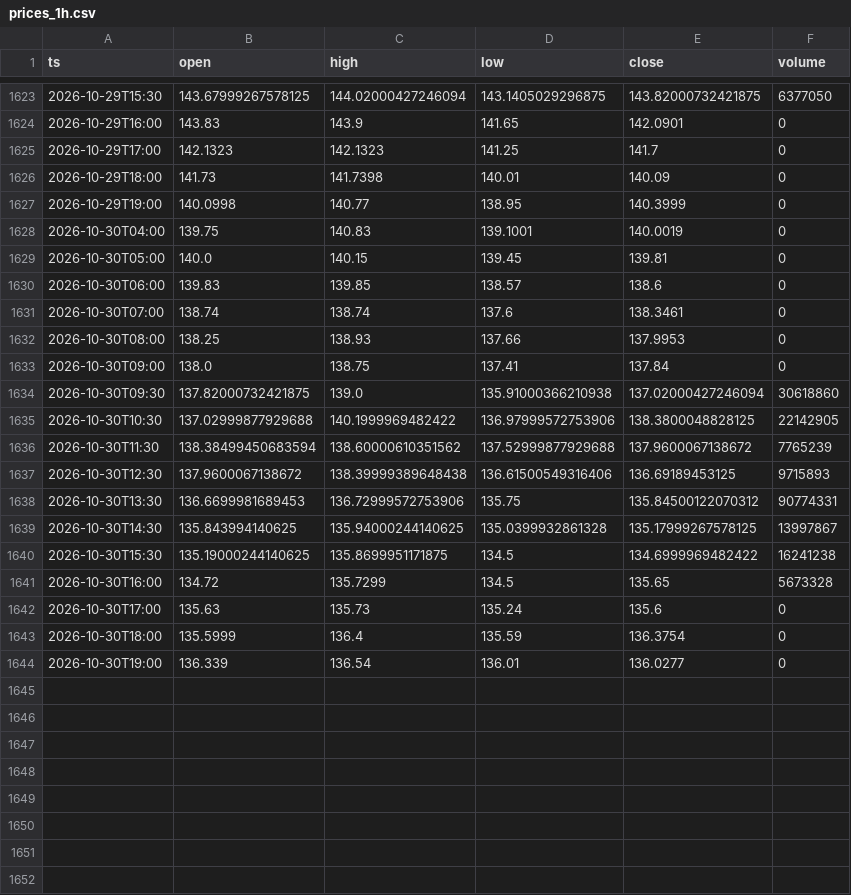
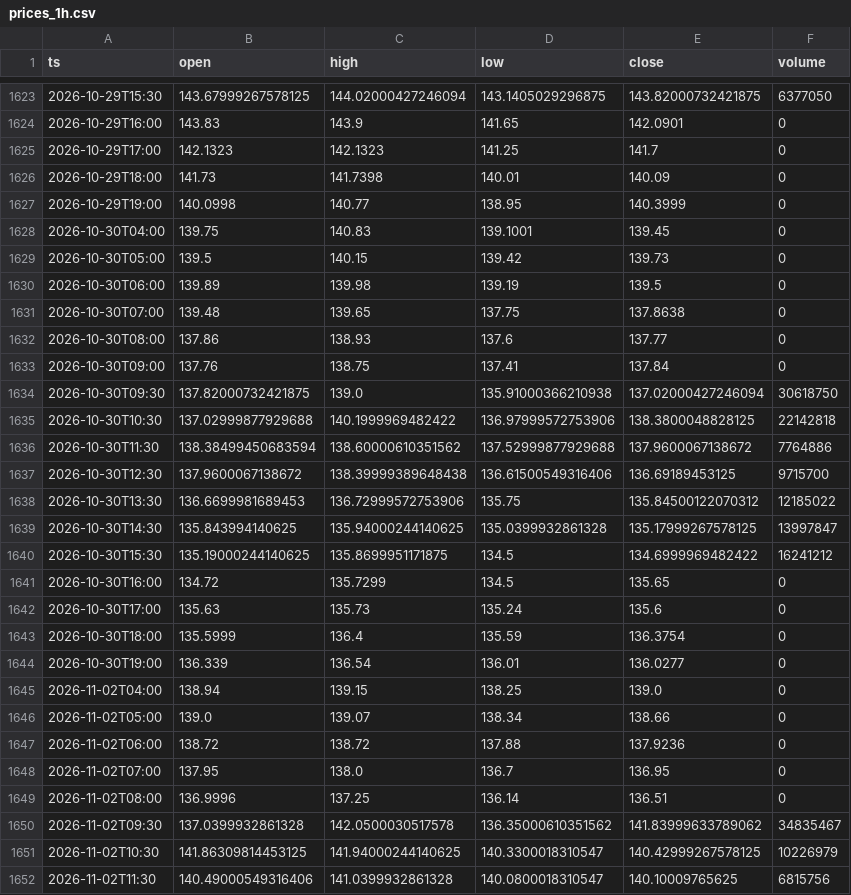
Before and after one commit to dataphilth/spcx-console, a CSV file: data/prices_1h.csv, drawn as a sheet; only a part is shown, gaps mark what is left out; the diff covers the shown part only.

```diff
--- a/data/prices_1h.csv
+++ b/data/prices_1h.csv
@@ -1627,16 +1627,16 @@ ts,open,high,low,close,volume
 2026-10-29T19:00,140.0998,140.77,138.95,140.3999,0
-2026-10-30T04:00,139.75,140.83,139.1001,140.0019,0
-2026-10-30T05:00,140.0,140.15,139.45,139.81,0
-2026-10-30T06:00,139.83,139.85,138.57,138.6,0
-2026-10-30T07:00,138.74,138.74,137.6,138.3461,0
-2026-10-30T08:00,138.25,138.93,137.66,137.9953,0
-2026-10-30T09:00,138.0,138.75,137.41,137.84,0
-2026-10-30T09:30,137.82000732421875,139.0,135.91000366210938,137.02000427246094,30618860
-2026-10-30T10:30,137.02999877929688,140.1999969482422,136.97999572753906,138.3800048828125,22142905
-2026-10-30T11:30,138.38499450683594,138.60000610351562,137.52999877929688,137.9600067138672,7765239
-2026-10-30T12:30,137.9600067138672,138.39999389648438,136.61500549316406,136.69189453125,9715893
-2026-10-30T13:30,136.6699981689453,136.72999572753906,135.75,135.84500122070312,90774331
-2026-10-30T14:30,135.843994140625,135.94000244140625,135.0399932861328,135.17999267578125,13997867
-2026-10-30T15:30,135.19000244140625,135.8699951171875,134.5,134.6999969482422,16241238
-2026-10-30T16:00,134.72,135.7299,134.5,135.65,5673328
+2026-10-30T04:00,139.75,140.83,139.1001,139.45,0
+2026-10-30T05:00,139.5,140.15,139.42,139.73,0
+2026-10-30T06:00,139.89,139.98,139.19,139.5,0
+2026-10-30T07:00,139.48,139.65,137.75,137.8638,0
+2026-10-30T08:00,137.86,138.93,137.6,137.77,0
+2026-10-30T09:00,137.76,138.75,137.41,137.84,0
+2026-10-30T09:30,137.82000732421875,139.0,135.91000366210938,137.02000427246094,30618750
+2026-10-30T10:30,137.02999877929688,140.1999969482422,136.97999572753906,138.3800048828125,22142818
+2026-10-30T11:30,138.38499450683594,138.60000610351562,137.52999877929688,137.9600067138672,7764886
+2026-10-30T12:30,137.9600067138672,138.39999389648438,136.61500549316406,136.69189453125,9715700
+2026-10-30T13:30,136.6699981689453,136.72999572753906,135.75,135.84500122070312,12185022
+2026-10-30T14:30,135.843994140625,135.94000244140625,135.0399932861328,135.17999267578125,13997847
+2026-10-30T15:30,135.19000244140625,135.8699951171875,134.5,134.6999969482422,16241212
+2026-10-30T16:00,134.72,135.7299,134.5,135.65,0
 2026-10-30T17:00,135.63,135.73,135.24,135.6,0
@@ -1644 +1644,9 @@ ts,open,high,low,close,volume
 2026-10-30T19:00,136.339,136.54,136.01,136.0277,0
+2026-11-02T04:00,138.94,139.15,138.25,139.0,0
+2026-11-02T05:00,139.0,139.07,138.34,138.66,0
+2026-11-02T06:00,138.72,138.72,137.88,137.9236,0
+2026-11-02T07:00,137.95,138.0,136.7,136.95,0
+2026-11-02T08:00,136.9996,137.25,136.14,136.51,0
+2026-11-02T09:30,137.0399932861328,142.0500030517578,136.35000610351562,141.83999633789062,34835467
+2026-11-02T10:30,141.86309814453125,141.94000244140625,140.3300018310547,140.42999267578125,10226979
+2026-11-02T11:30,140.49000549316406,141.0399932861328,140.0800018310547,140.10009765625,6815756
```
Also changed, not shown: 8 added rows elsewhere in this file, data/iv_history.csv, data/prices.csv, 5 other files.
